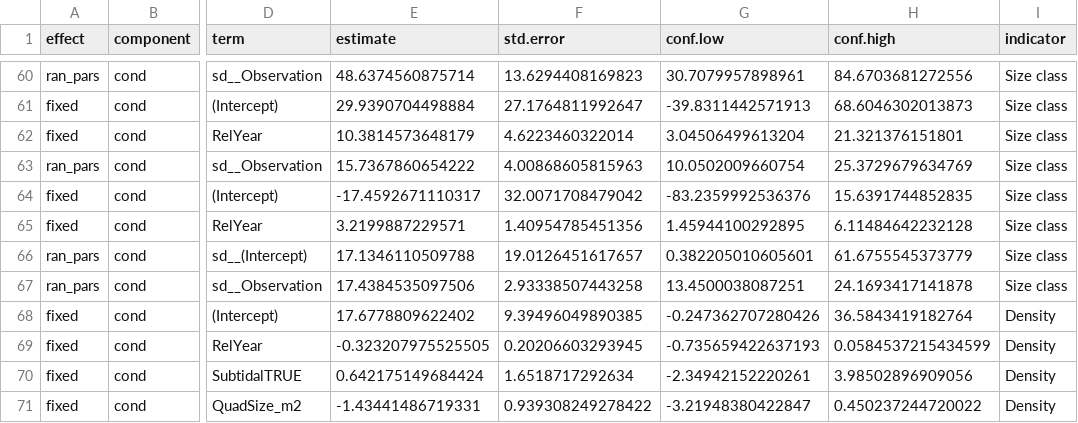
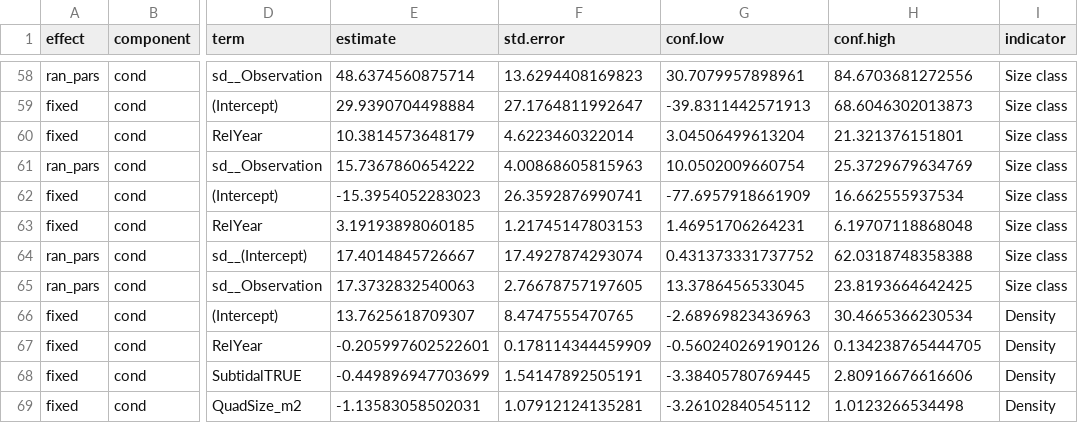
Before and after one commit to FloridaSEACAR/SEACAR_Trend_Analyses, a CSV file: Oyster/output/GLMM_AllDates_ModelResults.csv, drawn as a sheet; only a part is shown, gaps mark what is left out; addresses are those after the commit; the diff covers the shown part only; the diff names each change by its address in the sheet, - before the commit and + after, or states it on an @@ line.

```diff
--- a/Oyster/output/GLMM_AllDates_ModelResults.csv
+++ b/Oyster/output/GLMM_AllDates_ModelResults.csv
-E62 (estimate): -17.4592671110317
+E62 (estimate): -15.3954052283023
-F62 (std.error): 32.0071708479042
+F62 (std.error): 26.3592876990741
-G62 (conf.low): -83.2359992536376
+G62 (conf.low): -77.6957918661909
-H62 (conf.high): 15.6391744852835
+H62 (conf.high): 16.662555937534
-E63 (estimate): 3.2199887229571
+E63 (estimate): 3.19193898060185
-F63 (std.error): 1.40954785451356
+F63 (std.error): 1.21745147803153
-G63 (conf.low): 1.45944100292895
+G63 (conf.low): 1.46951706264231
-H63 (conf.high): 6.11484642232128
+H63 (conf.high): 6.19707118868048
-E64 (estimate): 17.1346110509788
+E64 (estimate): 17.4014845726667
-F64 (std.error): 19.0126451617657
+F64 (std.error): 17.4927874293074
-G64 (conf.low): 0.382205010605601
+G64 (conf.low): 0.431373331737752
-H64 (conf.high): 61.6755545373779
+H64 (conf.high): 62.0318748358388
-E65 (estimate): 17.4384535097506
+E65 (estimate): 17.3732832540063
-F65 (std.error): 2.93338507443258
+F65 (std.error): 2.76678757197605
-G65 (conf.low): 13.4500038087251
+G65 (conf.low): 13.3786456533045
-H65 (conf.high): 24.1693417141878
+H65 (conf.high): 23.8193664642425
-E66 (estimate): 17.6778809622402
+E66 (estimate): 13.7625618709307
-F66 (std.error): 9.39496049890385
+F66 (std.error): 8.4747555470765
-G66 (conf.low): -0.247362707280426
+G66 (conf.low): -2.68969823436963
-H66 (conf.high): 36.5843419182764
+H66 (conf.high): 30.4665366230534
-E67 (estimate): -0.323207975525505
+E67 (estimate): -0.205997602522601
-F67 (std.error): 0.20206603293945
+F67 (std.error): 0.178114344459909
-G67 (conf.low): -0.735659422637193
+G67 (conf.low): -0.560240269190126
-H67 (conf.high): 0.0584537215434599
+H67 (conf.high): 0.134238765444705
-E68 (estimate): 0.642175149684424
+E68 (estimate): -0.449896947703699
-F68 (std.error): 1.6518717292634
+F68 (std.error): 1.54147892505191
-G68 (conf.low): -2.34942152220261
+G68 (conf.low): -3.38405780769445
-H68 (conf.high): 3.98502896909056
+H68 (conf.high): 2.80916676616606
-E69 (estimate): -1.43441486719331
+E69 (estimate): -1.13583058502031
-F69 (std.error): 0.939308249278422
+F69 (std.error): 1.07912124135281
-G69 (conf.low): -3.21948380422847
+G69 (conf.low): -3.26102840545112
-H69 (conf.high): 0.450237244720022
+H69 (conf.high): 1.0123266534498
```
Also changed, not shown: 2 removed rows and 112 edited cells elsewhere in this file, Oyster/output/Oyster_All_GLMM_Stats.csv, 18 other files.
